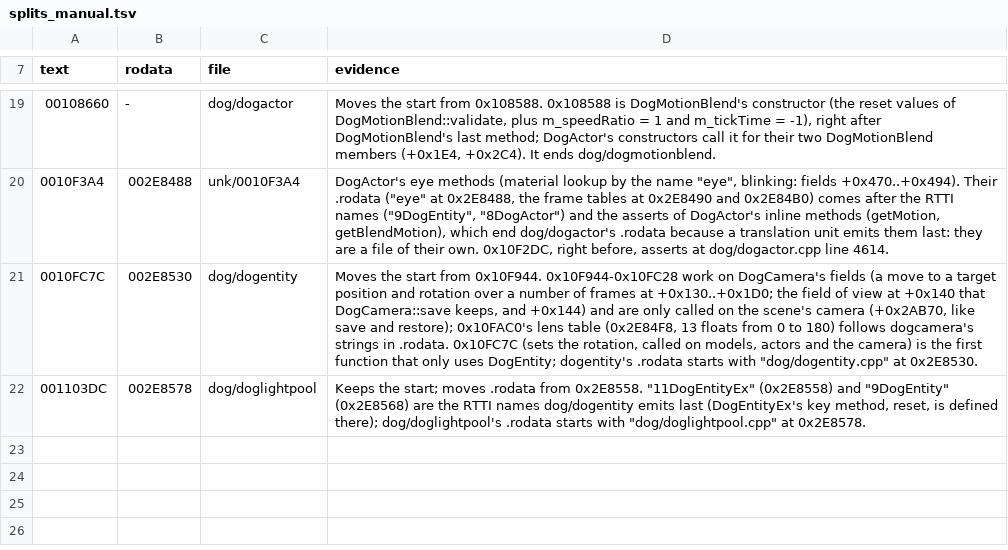
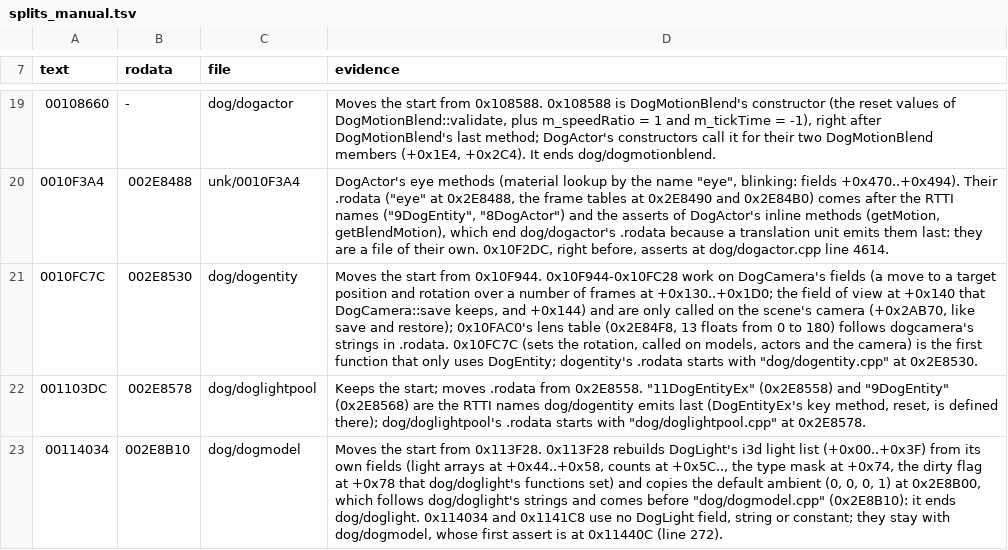
Before and after one commit to notmanrivera/ruleofrose-decomp, a TSV file: config/splits_manual.tsv, drawn as a sheet; only a part is shown, gaps mark what is left out.

```diff
--- a/config/splits_manual.tsv
+++ b/config/splits_manual.tsv
@@ -22 +22,2 @@ text	rodata	file	evidence
 001103DC	002E8578	dog/doglightpool	Keeps the start; moves .rodata from 0x2E8558. "11DogEntityEx" (0x2E8558) and "9DogEntity" (0x2E8568) are the RTTI names dog/dogentity emits last (DogEntityEx's key method, reset, is defined there); dog/doglightpool's .rodata starts with "dog/doglightpool.cpp" at 0x2E8578.
+00114034	002E8B10	dog/dogmodel	Moves the start from 0x113F28. 0x113F28 rebuilds DogLight's i3d light list (+0x00..+0x3F) from its own fields (light arrays at +0x44..+0x58, counts at +0x5C.., the type mask at +0x74, the dirty flag at +0x78 that dog/doglight's functions set) and copies the default ambient (0, 0, 0, 1) at 0x2E8B00, which follows dog/doglight's strings and comes before "dog/dogmodel.cpp" (0x2E8B10): it ends dog/doglight. 0x114034 and 0x1141C8 use no DogLight field, string or constant; they stay with dog/dogmodel, whose first assert is at 0x11440C (line 272).
```
Also changed, not shown: config/splits.tsv, 10 other files.
